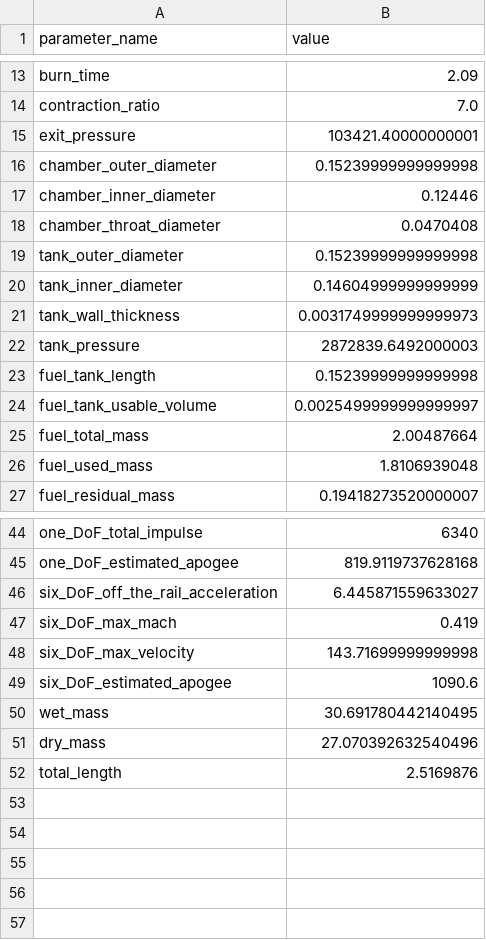
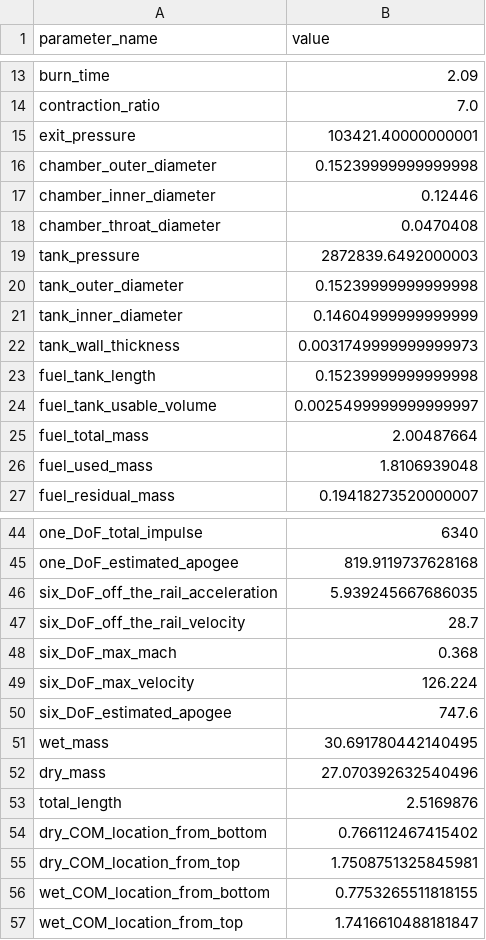
Before and after one commit to Purdue-Space-Program/PSPL-6DOF, a CSV file: TheSixDoF/Inputs/Saved Rockets/FUCK_MATLAB/vehicle_parameters.csv, drawn as a sheet; only a part is shown, gaps mark what is left out.

Commit message:
update vehicle  parameters

```diff
--- a/TheSixDoF/Inputs/Saved Rockets/FUCK_MATLAB/vehicle_parameters.csv
+++ b/TheSixDoF/Inputs/Saved Rockets/FUCK_MATLAB/vehicle_parameters.csv
@@ -18,2 +18,3 @@ chamber_inner_diameter,0.12446
 chamber_throat_diameter,0.0470408
+tank_pressure,2872839.6492000003
 tank_outer_diameter,0.15239999999999998
@@ -21,3 +22,2 @@ tank_inner_diameter,0.14604999999999999
 tank_wall_thickness,0.0031749999999999973
-tank_pressure,2872839.6492000003
 fuel_tank_length,0.15239999999999998
@@ -45,6 +45,7 @@ one_DoF_total_impulse,6340
 one_DoF_estimated_apogee,819.9119737628168
-six_DoF_off_the_rail_acceleration,6.445871559633027
-six_DoF_max_mach,0.419
-six_DoF_max_velocity,143.71699999999998
-six_DoF_estimated_apogee,1090.6
+six_DoF_off_the_rail_acceleration,5.939245667686035
+six_DoF_off_the_rail_velocity,28.7
+six_DoF_max_mach,0.368
+six_DoF_max_velocity,126.224
+six_DoF_estimated_apogee,747.6
 wet_mass,30.691780442140495
@@ -52 +53,5 @@ dry_mass,27.070392632540496
 total_length,2.5169876
+dry_COM_location_from_bottom,0.766112467415402
+dry_COM_location_from_top,1.7508751325845981
+wet_COM_location_from_bottom,0.7753265511818155
+wet_COM_location_from_top,1.7416610488181847
```
